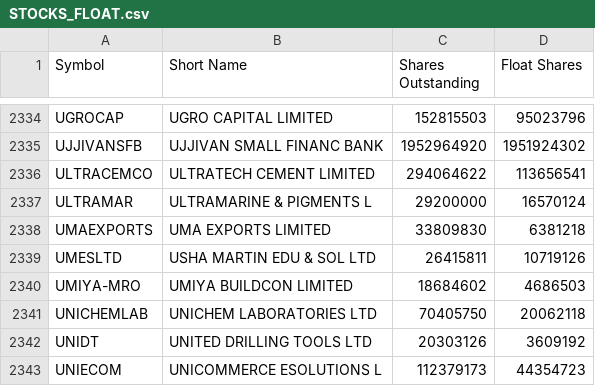
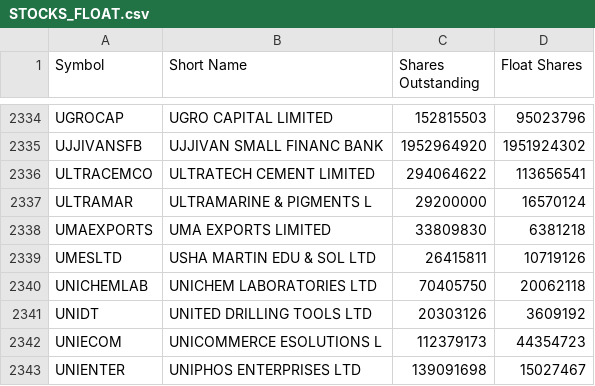
Before and after one commit to VarunNeel/alphatrace-feed, a CSV file: fundamentals/STOCKS_FLOAT.csv, drawn as a sheet; only a part is shown, gaps mark what is left out; the shorter side is filled out with more unchanged rows.

```diff
--- a/fundamentals/STOCKS_FLOAT.csv
+++ b/fundamentals/STOCKS_FLOAT.csv
@@ -2339,3 +2339,2 @@ UMAEXPORTS,UMA EXPORTS LIMITED,33809830,6381218
 UMESLTD,USHA MARTIN EDU & SOL LTD,26415811,10719126
-UMIYA-MRO,UMIYA BUILDCON LIMITED,18684602,4686503
 UNICHEMLAB,UNICHEM LABORATORIES LTD,70405750,20062118
```
Also changed, not shown: fundamentals/non_stocks.csv, fundamentals/unmatched.csv, 5 other files.
